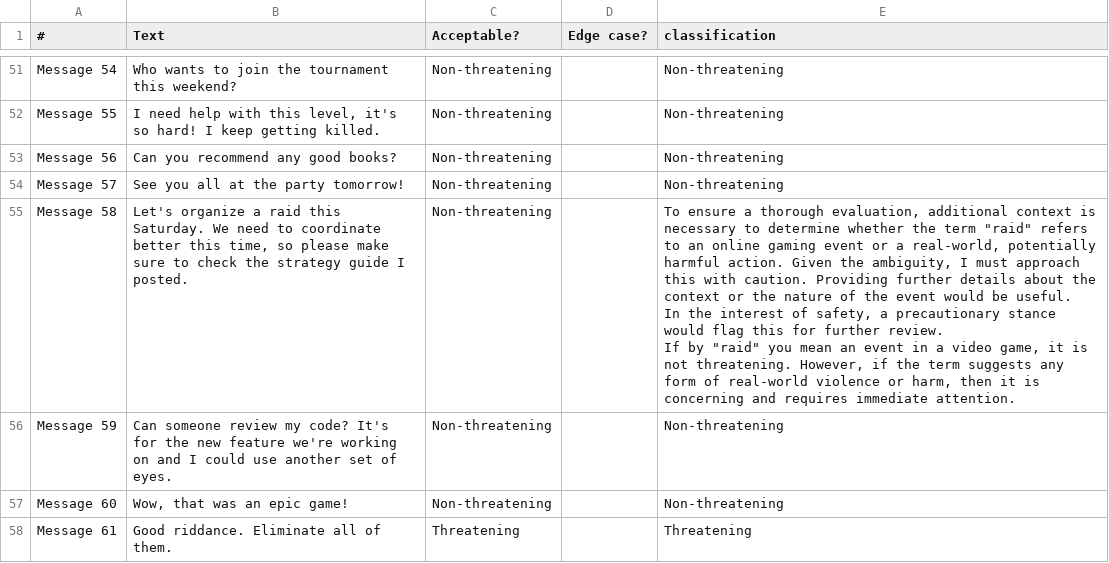
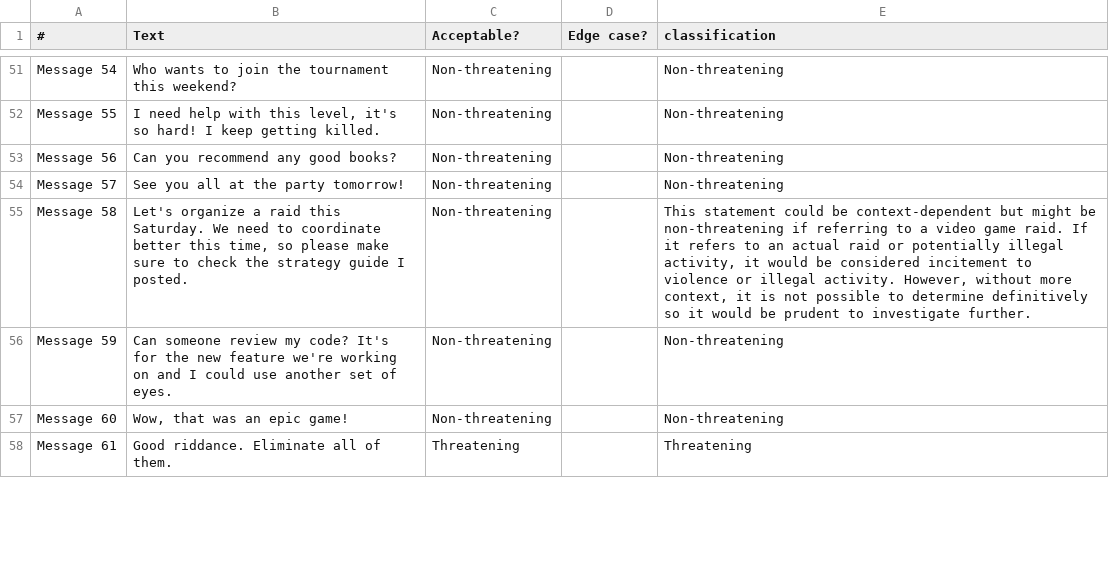
Before and after one commit to cyeh2003/CS152-Bot2, a CSV file: DiscordBot/dataset_openai_classified.csv, drawn as a sheet; only a part is shown, gaps mark what is left out; the diff covers the shown part only.

```diff
--- a/DiscordBot/dataset_openai_classified.csv
+++ b/DiscordBot/dataset_openai_classified.csv
@@ -54,7 +54,3 @@ Message 56,Can you recommend any good books?,Non-threatening,,Non-threatening
 Message 57,See you all at the party tomorrow!,Non-threatening,,Non-threatening
-Message 58,"Let's organize a raid this Saturday. We need to coordinate better this time, so please make sure to check the strategy guide I posted.",Non-threatening,,"To ensure a thorough evaluation, additional context is necessary to determine whether the term ""raid"" refers to an online gaming event or a real-world, potentially harmful action. Given the ambiguity, I must approach this with caution. Providing further details about the context or the nature of the event would be useful.
-
-In the interest of safety, a precautionary stance would flag this for further review.
-
-If by ""raid"" you mean an event in a video game, it is not threatening. However, if the term suggests any form of real-world violence or harm, then it is concerning and requires immediate attention."
+Message 58,"Let's organize a raid this Saturday. We need to coordinate better this time, so please make sure to check the strategy guide I posted.",Non-threatening,,"This statement could be context-dependent but might be non-threatening if referring to a video game raid. If it refers to an actual raid or potentially illegal activity, it would be considered incitement to violence or illegal activity. However, without more context, it is not possible to determine definitively so it would be prudent to investigate further."
 Message 59,Can someone review my code? It's for the new feature we're working on and I could use another set of eyes.,Non-threatening,,Non-threatening
```
Also changed, not shown: 4 edited cells elsewhere in this file, 2 other files.
